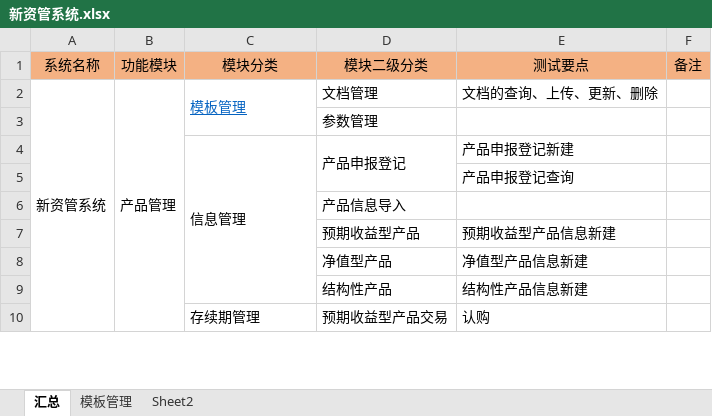
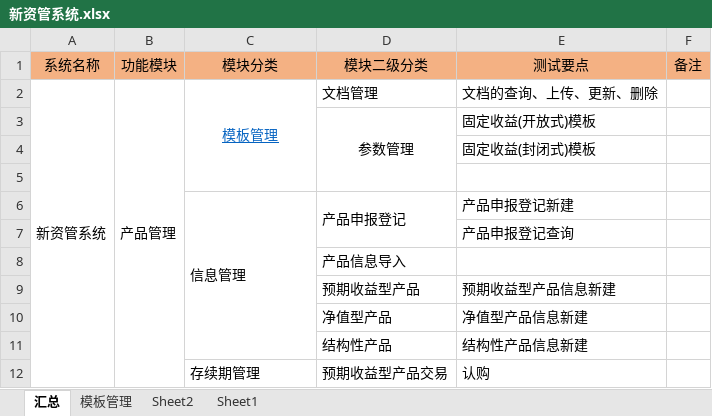
Before and after one commit to W7297911/test, an Excel workbook: wenjian/新资管系统.xlsx, sheet 汇总, drawn as a sheet; only a part is shown; values as stored, in another font and other column widths than the file's, no borders; addresses are those after the commit; the diff names each change by its address in the sheet, - before the commit and + after, or states it on an @@ line.

```diff
--- a/wenjian/新资管系统.xlsx (sheet 汇总)
+++ b/wenjian/新资管系统.xlsx (sheet 汇总)
+sheet tab: Sheet1
-C2 alignment: left
+C2 alignment: center
+row 3:  |  |  | 参数管理 | 固定收益(开放式)模板
+row 4:  |  |  |  | 固定收益(封闭式)模板
-D5 (模块二级分类): 参数管理
+D5 (模块二级分类): (empty)
```
Also changed, not shown: sheet 模板管理, sheet Sheet2.
